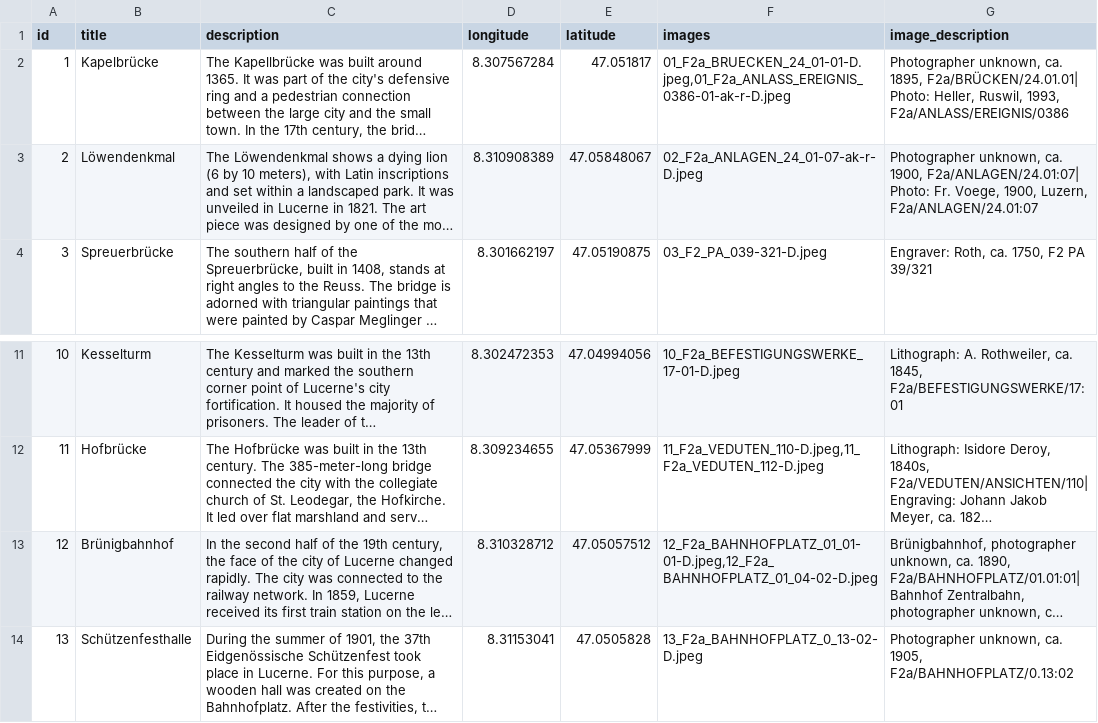
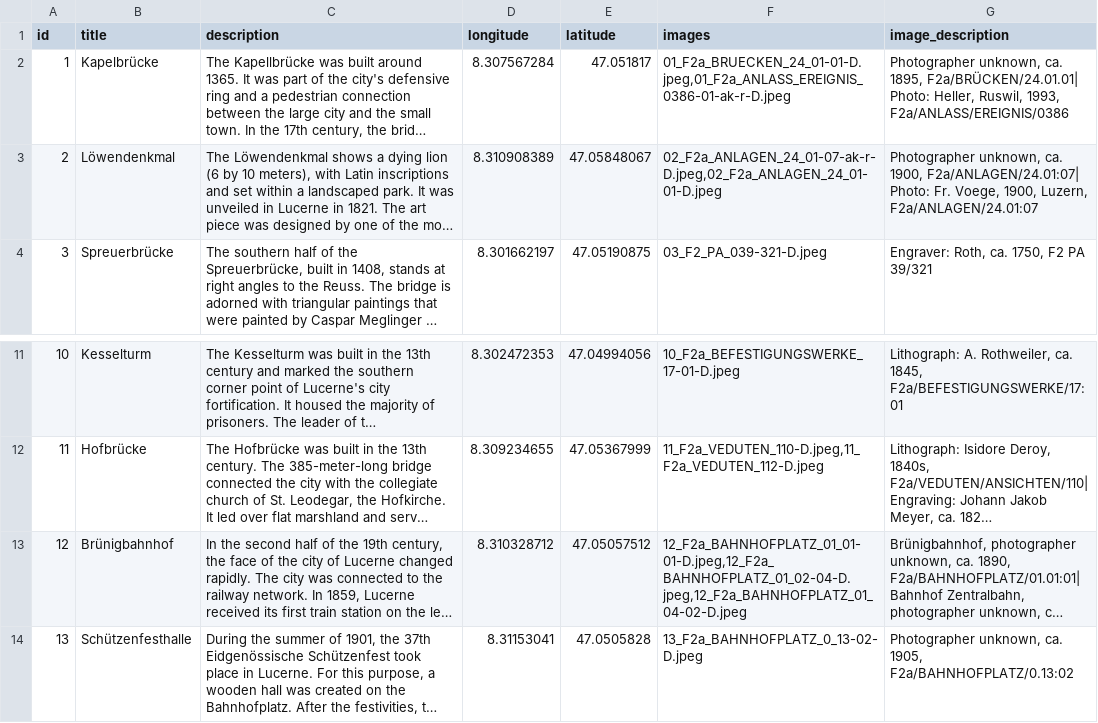
Before and after one commit to dorianzgraggen/GLAMHACK2024, a CSV file: src/data-new.csv, drawn as a sheet; only a part is shown, gaps mark what is left out; long unchanged cells end in …; the diff names each change by its address in the sheet, - before the commit and + after, or states it on an @@ line.

```diff
--- a/src/data-new.csv
+++ b/src/data-new.csv
-F3 (images): 02_F2a_ANLAGEN_24_01-07-ak-r-D.jpeg
+F3 (images): 02_F2a_ANLAGEN_24_01-07-ak-r-D.jpeg,02_F2a_ANLAGEN_24_01-01-D.jpeg
-F13 (images): 12_F2a_BAHNHOFPLATZ_01_01-01-D.jpeg,12_F2a_BAHNHOFPLATZ_01_04-02-D.jpeg
+F13 (images): 12_F2a_BAHNHOFPLATZ_01_01-01-D.jpeg,12_F2a_BAHNHOFPLATZ_01_02-04-D.jpeg,12_F2a_BAHNHOFPLATZ_01_04-02-D.jpeg
```
Also changed, not shown: 15 other files.
